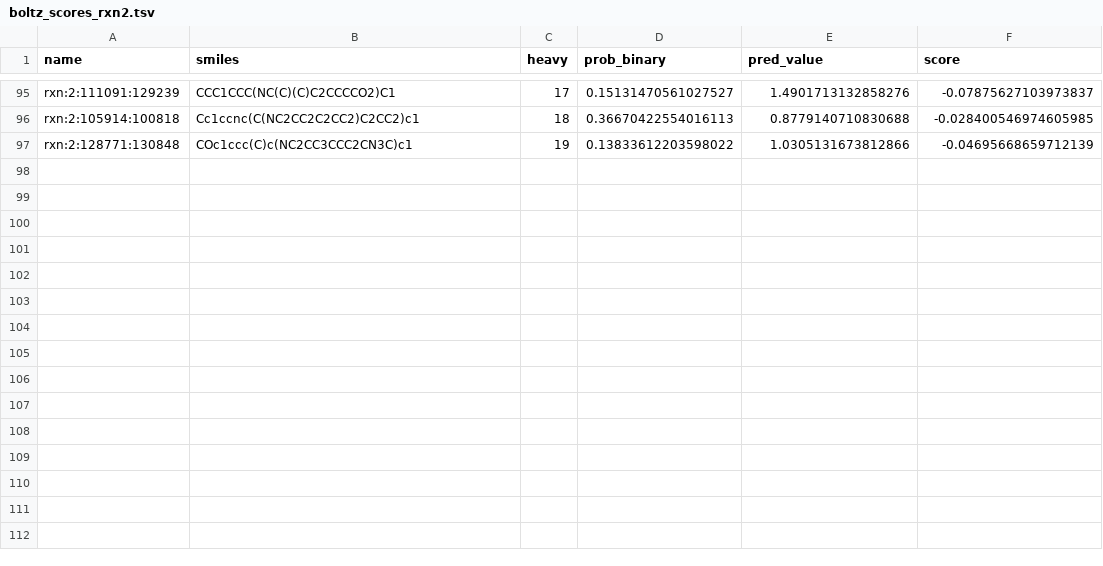
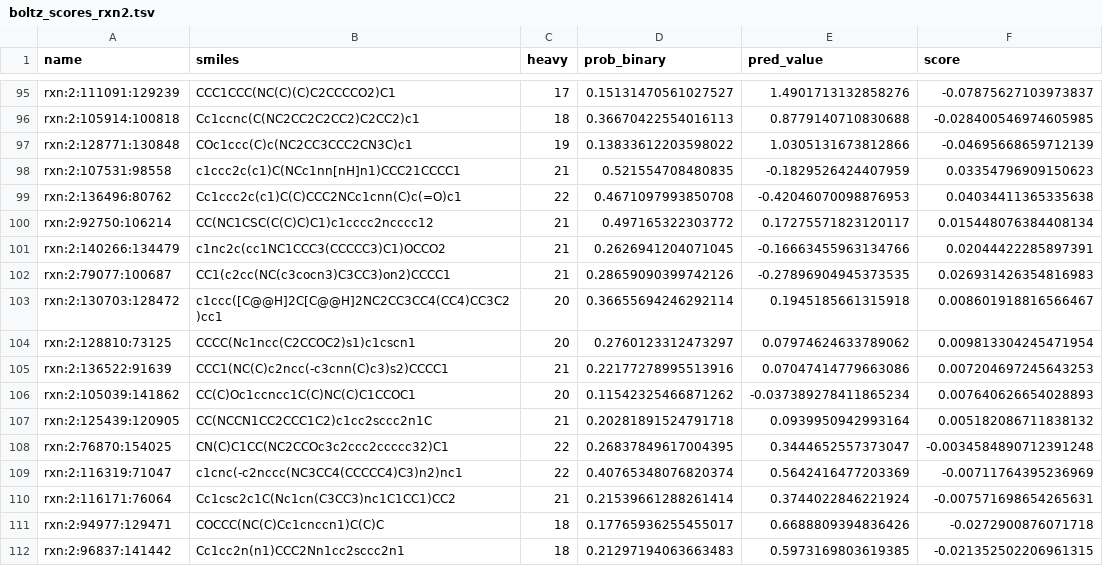
Before and after one commit to xxminer-lab/nova-submissions, a TSV file: mining/boltz_scores_rxn2.tsv, drawn as a sheet; only a part is shown, gaps mark what is left out; the diff names each change by its address in the sheet, - before the commit and + after, or states it on an @@ line.

Commit message:
richer rxn2 score bank

```diff
--- a/mining/boltz_scores_rxn2.tsv
+++ b/mining/boltz_scores_rxn2.tsv
+row 98: rxn:2:107531:98558 | c1ccc2c(c1)C(NCc1nn[nH]n1)CCC21CCCC1 | 21 | 0.521554708480835 | -0.1829526424407959 | 0.03354796909150623
+row 99: rxn:2:136496:80762 | Cc1ccc2c(c1)C(C)CCC2NCc1cnn(C)c(=O)c1 | 22 | 0.4671097993850708 | -0.42046070098876953 | 0.04034411365335638
+row 100: rxn:2:92750:106214 | CC(NC1CSC(C(C)C)C1)c1cccc2ncccc12 | 21 | 0.497165322303772 | 0.17275571823120117 | 0.015448076384408134
+row 101: rxn:2:140266:134479 | c1nc2c(cc1NC1CCC3(CCCCC3)C1)OCCO2 | 21 | 0.2626941204071045 | -0.16663455963134766 | 0.02044422285897391
+row 102: rxn:2:79077:100687 | CC1(c2cc(NC(c3cocn3)C3CC3)on2)CCCC1 | 21 | 0.28659090399742126 | -0.27896904945373535 | 0.026931426354816983
+row 103: rxn:2:130703:128472 | c1ccc([C@@H]2C[C@@H]2NC2CC3CC4(CC4)CC3C2)cc1 | 20 | 0.36655694246292114 | 0.1945185661315918 | 0.008601918816566467
+row 104: rxn:2:128810:73125 | CCCC(Nc1ncc(C2CCOC2)s1)c1cscn1 | 20 | 0.2760123312473297 | 0.07974624633789062 | 0.009813304245471954
+row 105: rxn:2:136522:91639 | CCC1(NC(C)c2ncc(-c3cnn(C)c3)s2)CCCC1 | 21 | 0.22177278995513916 | 0.07047414779663086 | 0.007204697245643253
+row 106: rxn:2:105039:141862 | CC(C)Oc1ccncc1C(C)NC(C)C1CCOC1 | 20 | 0.11542325466871262 | -0.037389278411865234 | 0.007640626654028893
+row 107: rxn:2:125439:120905 | CC(NCCN1CC2CCC1C2)c1cc2sccc2n1C | 21 | 0.20281891524791718 | 0.0939950942993164 | 0.005182086711838132
+row 108: rxn:2:76870:154025 | CN(C)C1CC(NC2CCOc3c2ccc2ccccc32)C1 | 22 | 0.26837849617004395 | 0.3444652557373047 | -0.0034584890712391248
+row 109: rxn:2:116319:71047 | c1cnc(-c2nccc(NC3CC4(CCCCC4)C3)n2)nc1 | 22 | 0.40765348076820374 | 0.5642416477203369 | -0.00711764395236969
+row 110: rxn:2:116171:76064 | Cc1csc2c1C(Nc1cn(C3CC3)nc1C1CC1)CC2 | 21 | 0.21539661288261414 | 0.3744022846221924 | -0.007571698654265631
+row 111: rxn:2:94977:129471 | COCCC(NC(C)Cc1cnccn1)C(C)C | 18 | 0.17765936255455017 | 0.6688809394836426 | -0.0272900876071718
+row 112: rxn:2:96837:141442 | Cc1cc2n(n1)CCC2Nn1cc2sccc2n1 | 18 | 0.21297194063663483 | 0.5973169803619385 | -0.021352502206961315
```
